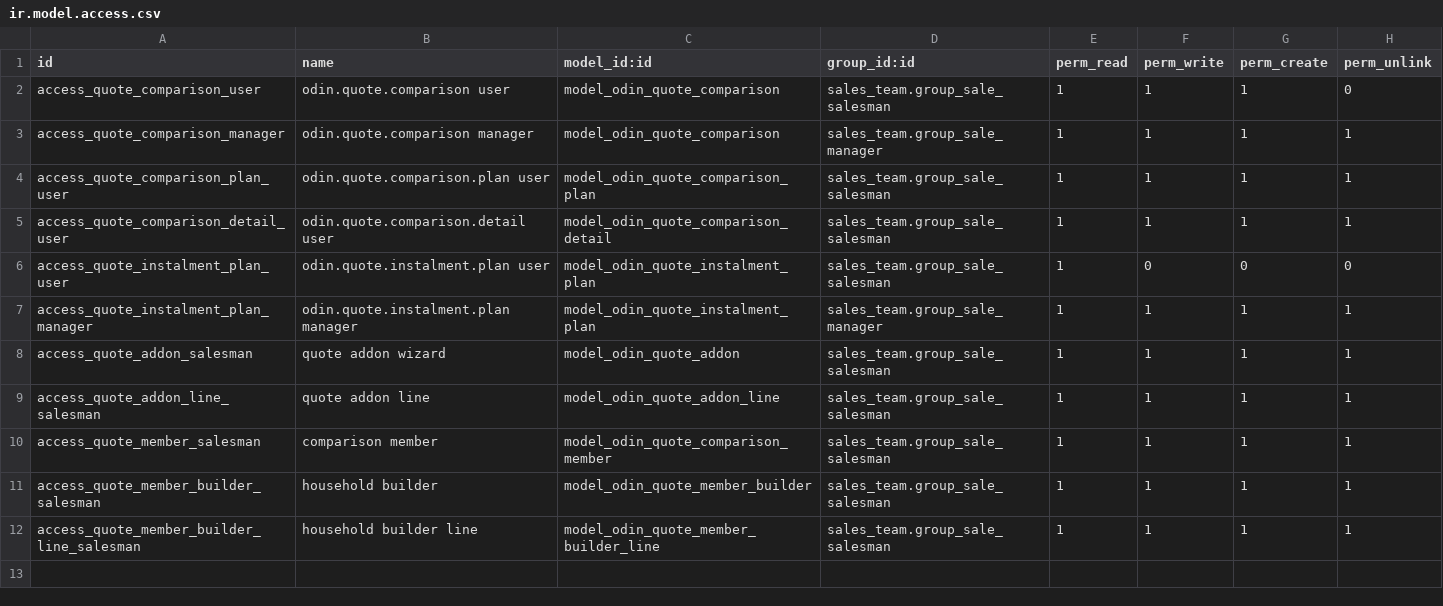
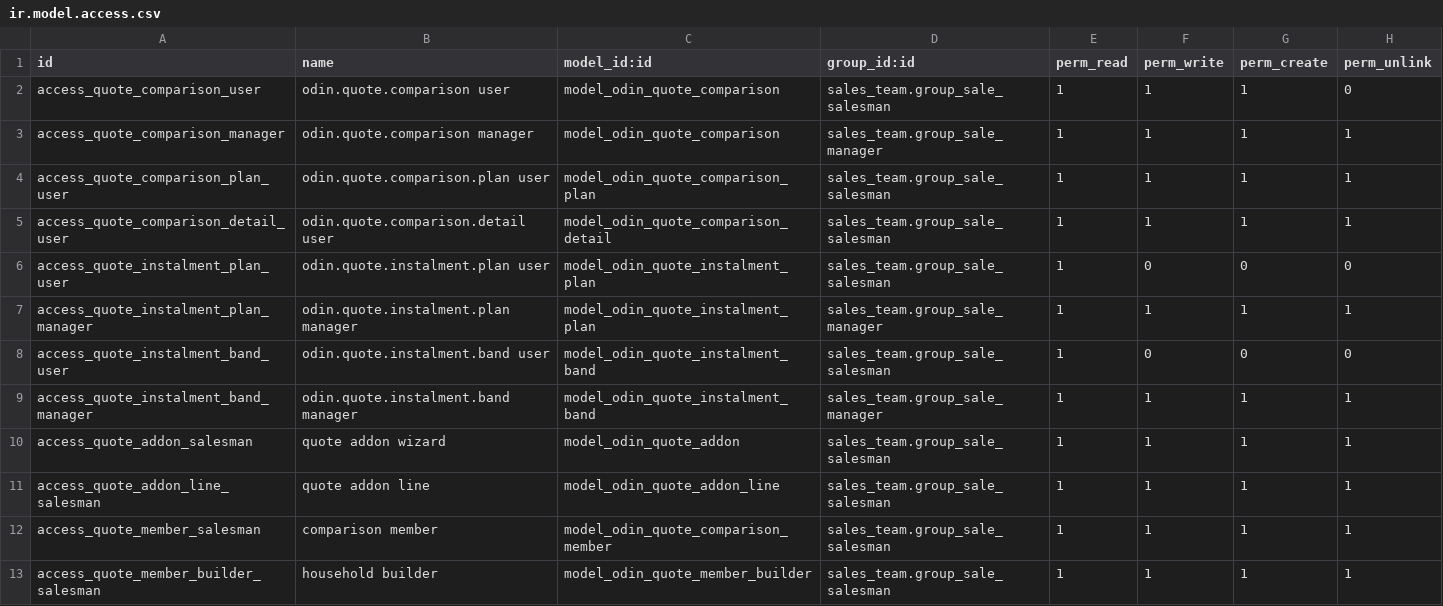
Before and after one commit to fleetapps/odoo-apps, a CSV file: odin_client_quote/security/ir.model.access.csv, drawn as a sheet; only a part is shown; the shorter side is filled out with more unchanged rows; the diff names each change by its address in the sheet, - before the commit and + after, or states it on an @@ line.

```diff
--- a/odin_client_quote/security/ir.model.access.csv
+++ b/odin_client_quote/security/ir.model.access.csv
+row 8: access_quote_instalment_band_user | odin.quote.instalment.band user | model_odin_quote_instalment_band | sales_team.group_sale_salesman | 1 | 0 | 0 | 0
+row 9: access_quote_instalment_band_manager | odin.quote.instalment.band manager | model_odin_quote_instalment_band | sales_team.group_sale_manager | 1 | 1 | 1 | 1
```
Also changed, not shown: 19 other files.
